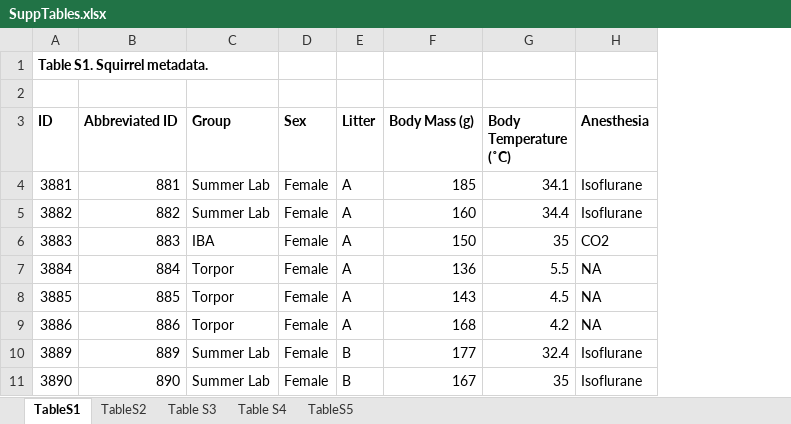
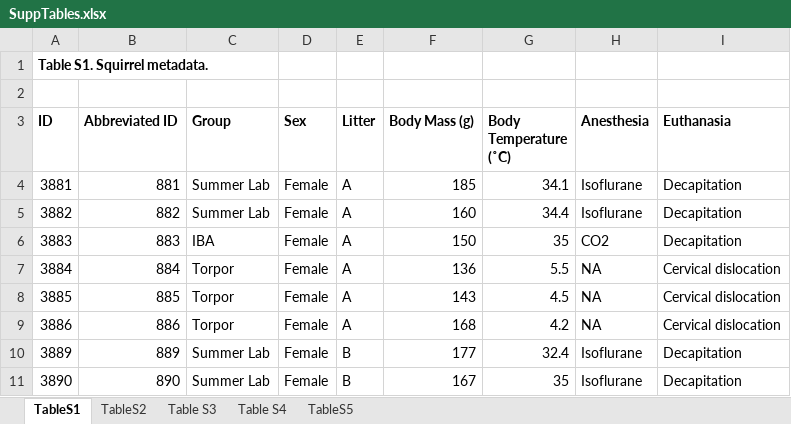
Before and after one commit to ednachiang/CaptiveWild, an Excel workbook: figs/SuppTables.xlsx, sheet TableS1, drawn as a sheet; only a part is shown; values as stored, in another font and other column widths than the file's, no borders; the diff names each change by its address in the sheet, - before the commit and + after, or states it on an @@ line.

```diff
--- a/figs/SuppTables.xlsx (sheet TableS1)
+++ b/figs/SuppTables.xlsx (sheet TableS1)
+column I (Euthanasia), rows 4-11: Decapitation | Decapitation | Decapitation | Cervical dislocation | Cervical dislocation | Cervical dislocation | Decapitation | Decapitation
```
Also changed, not shown: sheet TableS5, sheet Table S3, 2 other files.
